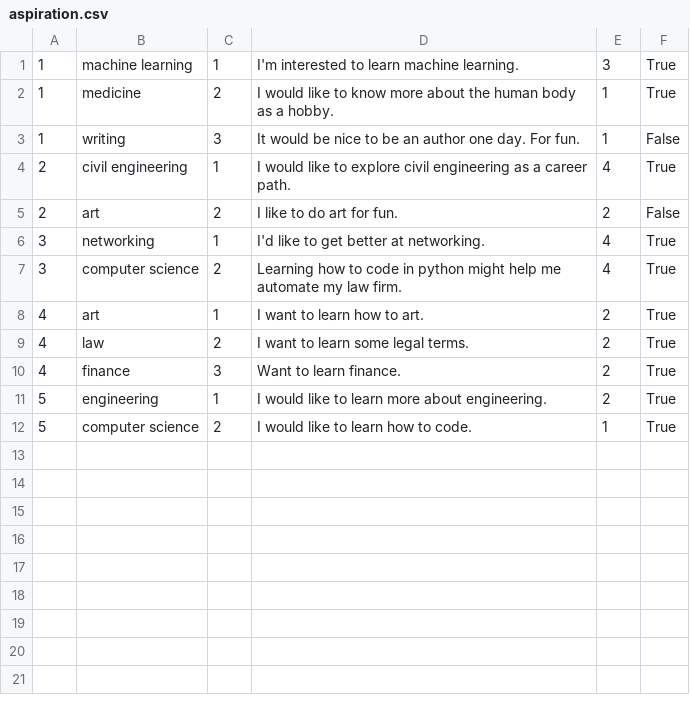
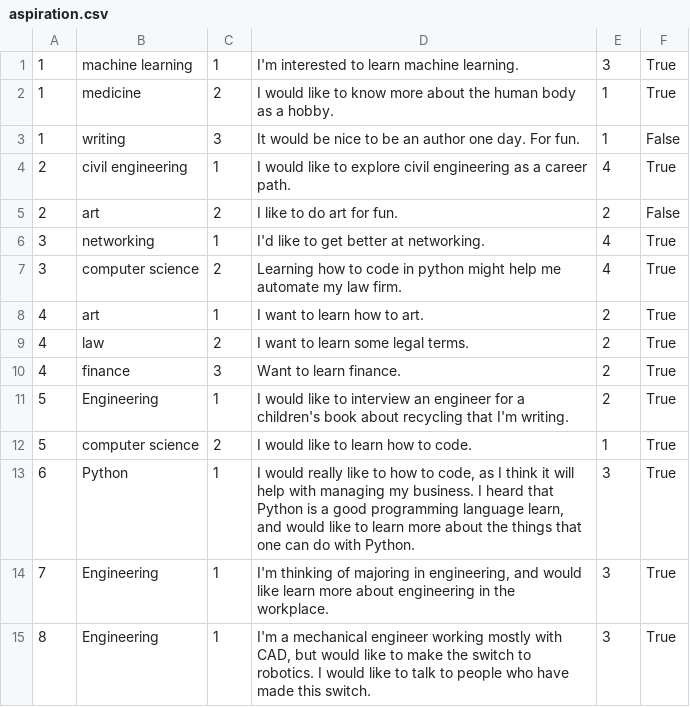
Before and after one commit to skhoosh/candoor, a CSV file: Data/aspiration.csv, drawn as a sheet.

```diff
--- a/Data/aspiration.csv
+++ b/Data/aspiration.csv
@@ -10,3 +10,6 @@
 4,"finance",3,"Want to learn finance.",2,True
-5,"engineering",1,"I would like to learn more about engineering.",2,True
+5,"Engineering",1,"I would like to interview an engineer for a children's book about recycling that I'm writing.",2,True
 5,"computer science",2,"I would like to learn how to code.",1,True
+6,"Python",1,"I would really like to how to code, as I think it will help with managing my business. I heard that Python is a good programming language learn, and would like to learn more about the things that one can do with Python.",3,True
+7,"Engineering",1,"I'm thinking of majoring in engineering, and would like learn more about engineering in the workplace.",3,True
+8,"Engineering",1,"I'm a mechanical engineer working mostly with CAD, but would like to make the switch to robotics. I would like to talk to people who have made this switch.",3,True
```
Also changed, not shown: Data/expertise.csv, Data/user.csv.
